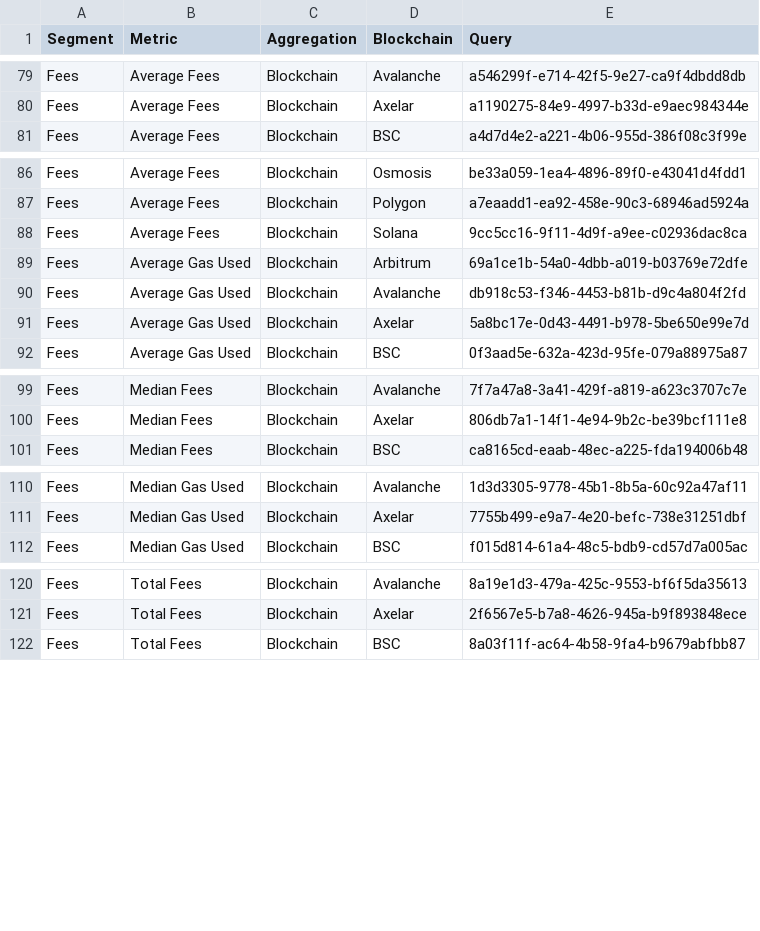
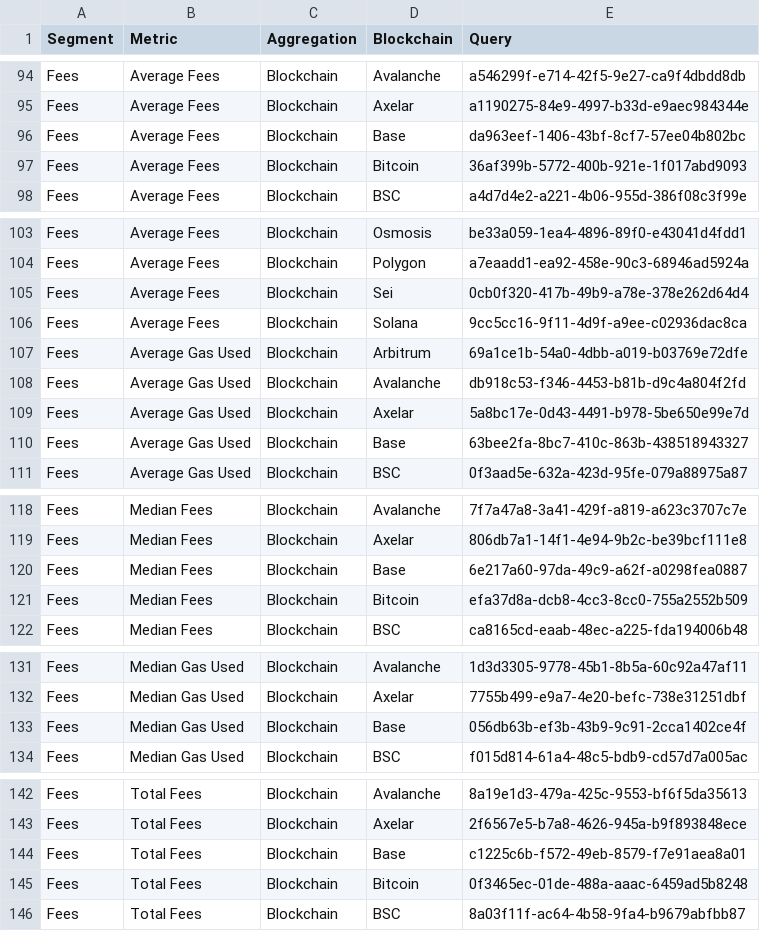
Before and after one commit to alitaslimi/outlier, a CSV file: data/queries.csv, drawn as a sheet; only a part is shown, gaps mark what is left out; the diff covers the shown part only; the diff names each change by its address in the sheet, - before the commit and + after, or states it on an @@ line.

```diff
--- a/data/queries.csv
+++ b/data/queries.csv
+row 96: Fees | Average Fees | Blockchain | Base | da963eef-1406-43bf-8cf7-57ee04b802bc
+row 97: Fees | Average Fees | Blockchain | Bitcoin | 36af399b-5772-400b-921e-1f017abd9093
+row 105: Fees | Average Fees | Blockchain | Sei | 0cb0f320-417b-49b9-a78e-378e262d64d4
+row 110: Fees | Average Gas Used | Blockchain | Base | 63bee2fa-8bc7-410c-863b-438518943327
+row 120: Fees | Median Fees | Blockchain | Base | 6e217a60-97da-49c9-a62f-a0298fea0887
+row 121: Fees | Median Fees | Blockchain | Bitcoin | efa37d8a-dcb8-4cc3-8cc0-755a2552b509
+row 133: Fees | Median Gas Used | Blockchain | Base | 056db63b-ef3b-43b9-9c91-2cca1402ce4f
+row 144: Fees | Total Fees | Blockchain | Base | c1225c6b-f572-49eb-8579-f7e91aea8a01
+row 145: Fees | Total Fees | Blockchain | Bitcoin | 0f3465ec-01de-488a-aaac-6459ad5b8248
```
Also changed, not shown: 17 added rows elsewhere in this file, data/charts.csv, 2 other files.
